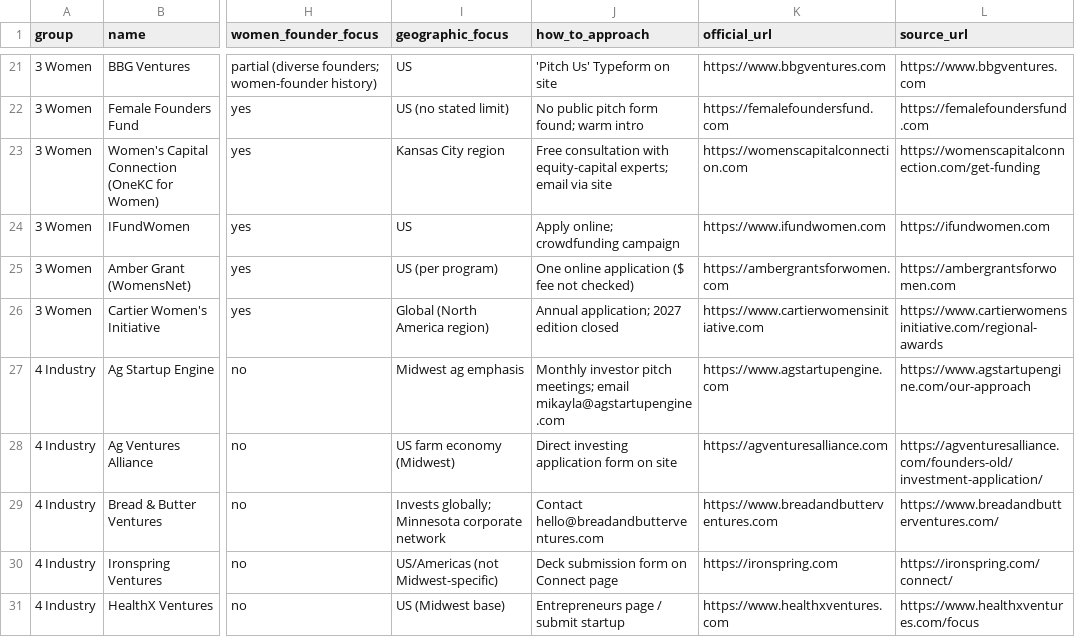
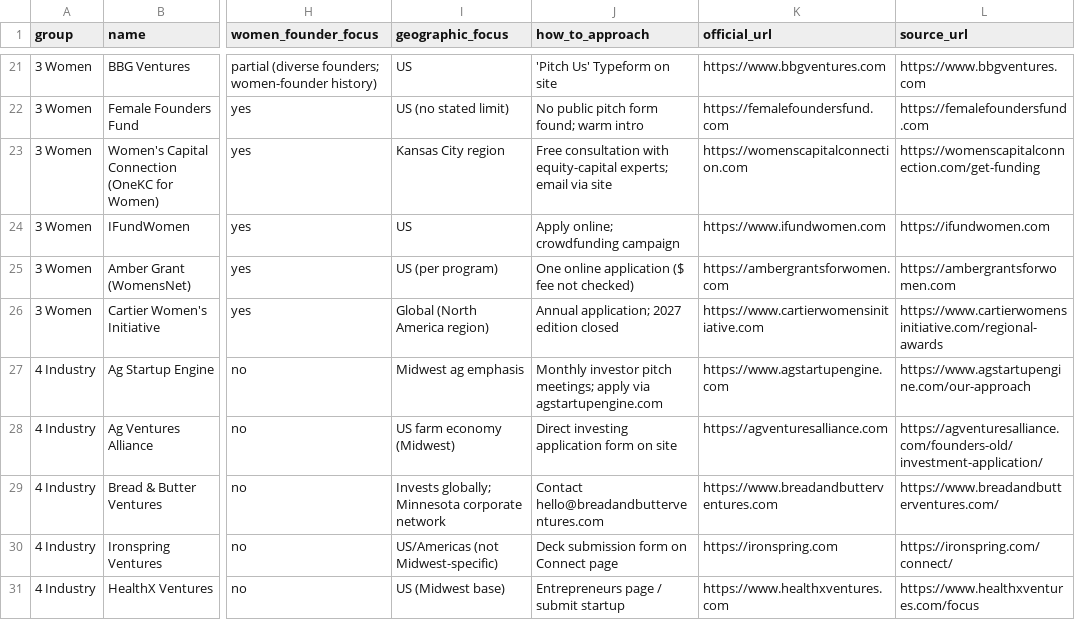
Before and after one commit to eeva6/night-shift-build-lab, a CSV file: investors-page.csv, drawn as a sheet; only a part is shown, gaps mark what is left out; the diff names each change by its address in the sheet, - before the commit and + after, or states it on an @@ line.

Commit message:
Sync Build Lab: pilot page, Thesis Partners, validation gates, deck import fix, accelerator directory

```diff
--- a/investors-page.csv
+++ b/investors-page.csv
-J27 (how_to_approach): …pitch meetings; email mikayla@agstartupengine.com
+J27 (how_to_approach): …pitch meetings; apply via agstartupengine.com
```
Also changed, not shown: 7 other files.
